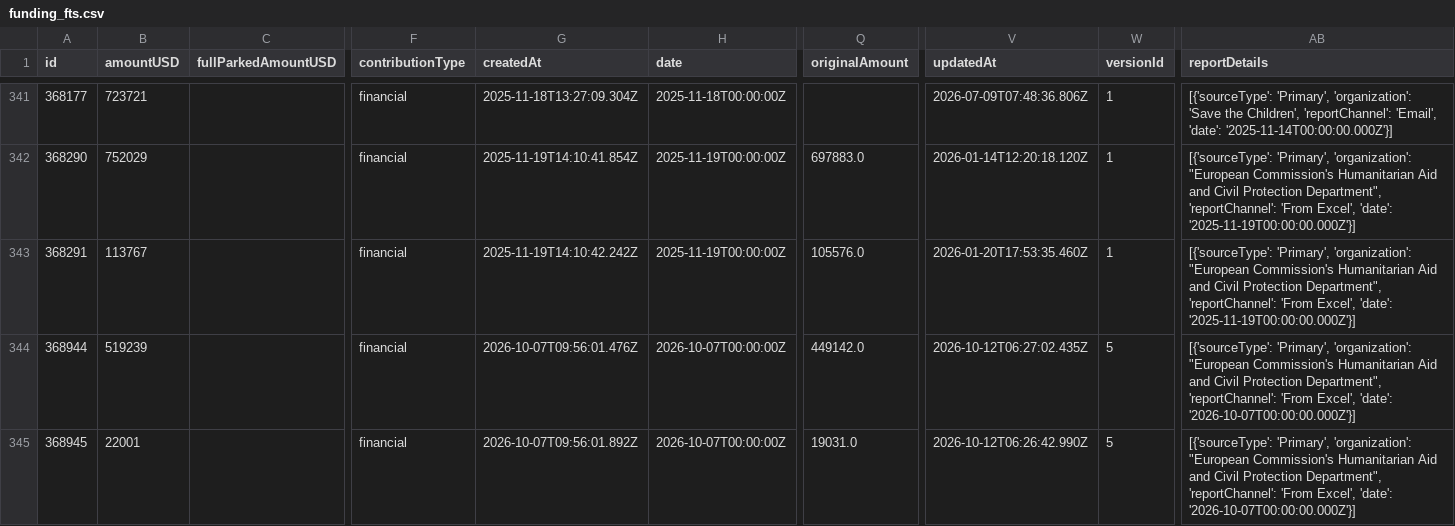
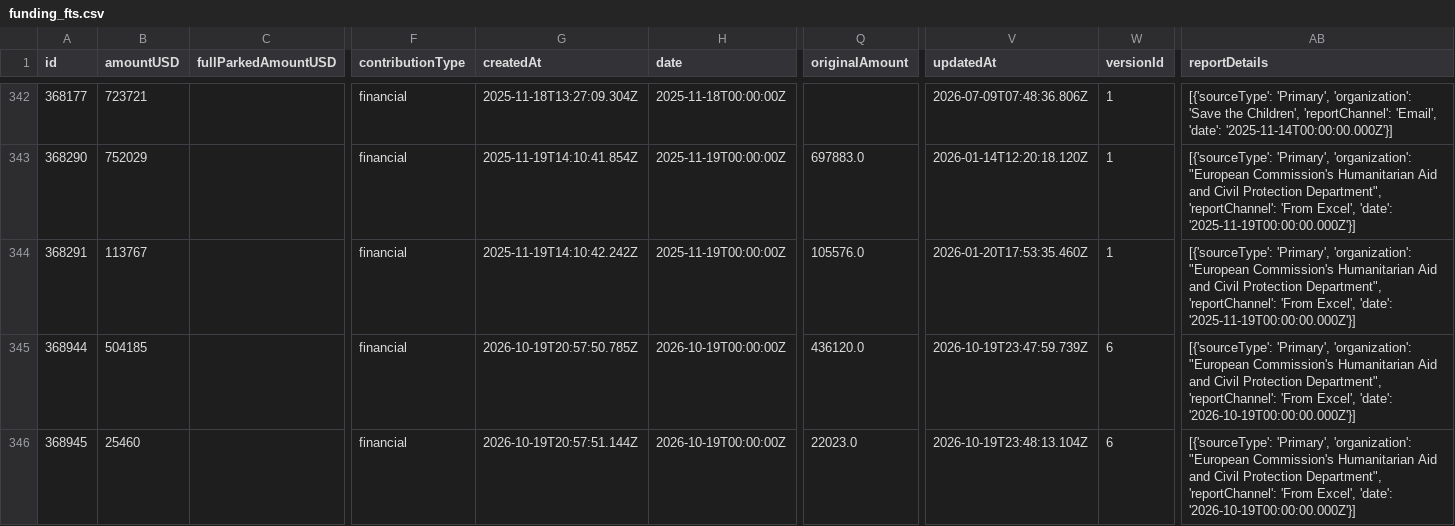
Before and after one commit to jayasekhon/South-Sudan-Dashboard, a CSV file: data/funding_fts.csv, drawn as a sheet; only a part is shown, gaps mark what is left out; addresses are those after the commit; the diff covers the shown part only; the diff names each change by its address in the sheet, - before the commit and + after, or states it on an @@ line.

```diff
--- a/data/funding_fts.csv
+++ b/data/funding_fts.csv
-B345 (amountUSD): 519239
+B345 (amountUSD): 504185
-G345 (createdAt): 2026-10-07T09:56:01.476Z
+G345 (createdAt): 2026-10-19T20:57:50.785Z
-H345:H346 (date): 2026-10-07T00:00:00Z
+H345:H346 (date): 2026-10-19T00:00:00Z
-Q345 (originalAmount): 449142.0
+Q345 (originalAmount): 436120.0
-V345 (updatedAt): 2026-10-12T06:27:02.435Z
+V345 (updatedAt): 2026-10-19T23:47:59.739Z
-W345:W346 (versionId): 5
+W345:W346 (versionId): 6
-AB345:AB346 (reportDetails): …Excel', 'date': '2026-10-07T00:00:00.000Z'}]
+AB345:AB346 (reportDetails): …Excel', 'date': '2026-10-19T00:00:00.000Z'}]
-B346 (amountUSD): 22001
+B346 (amountUSD): 25460
-G346 (createdAt): 2026-10-07T09:56:01.892Z
+G346 (createdAt): 2026-10-19T20:57:51.144Z
-Q346 (originalAmount): 19031.0
+Q346 (originalAmount): 22023.0
-V346 (updatedAt): 2026-10-12T06:26:42.990Z
+V346 (updatedAt): 2026-10-19T23:48:13.104Z
```
Also changed, not shown: 2 added rows, 2 removed rows and 28 edited cells elsewhere in this file, data/appeals.csv, data/conflict_acled.csv, 6 other files.
